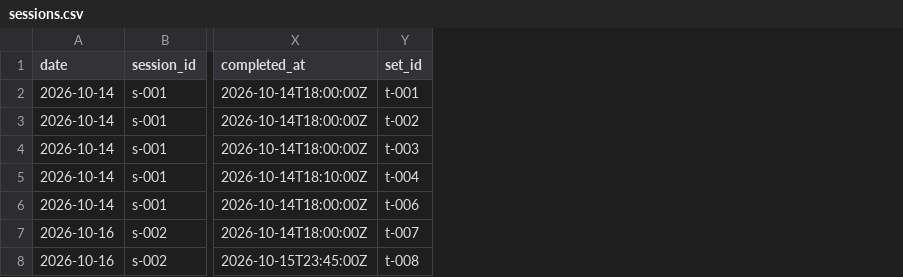
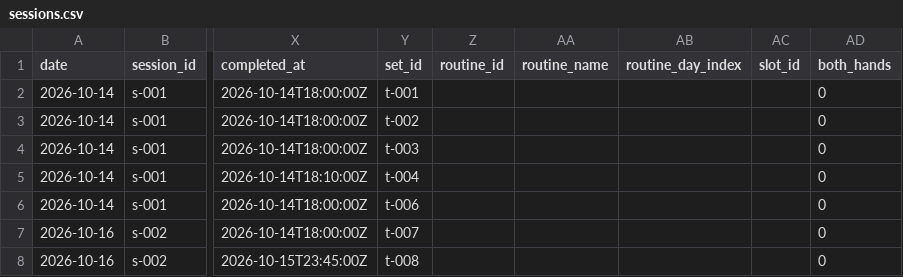
Before and after one commit to Sebas1705/Haltera, a CSV file: data/repository/src/androidUnitTest/resources/export/sessions.csv, drawn as a sheet; only a part is shown, gaps mark what is left out; the diff names each change by its address in the sheet, - before the commit and + after, or states it on an @@ line.

Commit message:
Keep routine sessions when a Haltera export is imported again
The export had no routine, day or slot ids, so re-importing it turned
routine sessions into free sessions, counted one dumbbell where the
session counted both hands, and the routine's next day no longer saw them.

Export format version 2 appends routine_id, routine_name,
routine_day_index, slot_id and both_hands to sessions.csv. The importer
links a session to its routine (and day, and each exercise to its slot)
when they exist on the device; otherwise it keeps "<routine> · <day>" as
the title and invents nothing. The both-hands snapshot is kept either way,
so volume matches the exporting device. Version 1 exports import as
before; Hevy, Strong and FitNotes are unchanged.

```diff
--- a/data/repository/src/androidUnitTest/resources/export/sessions.csv
+++ b/data/repository/src/androidUnitTest/resources/export/sessions.csv
+column Z (routine_id), empty
+column AA (routine_name), empty
+column AB (routine_day_index), empty
+column AC (slot_id), empty
+column AD (both_hands), rows 2-8: all 0
```
Also changed, not shown: 12 other files.
